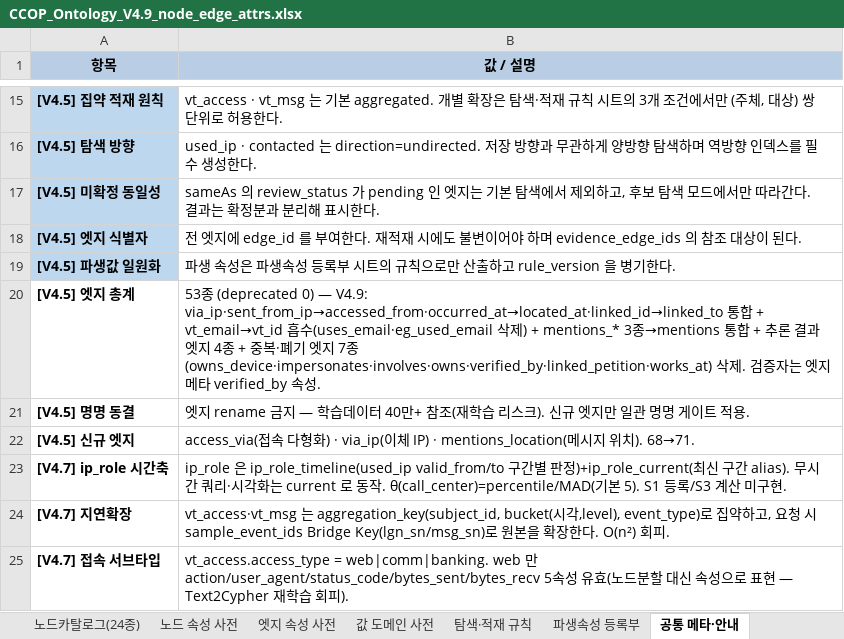
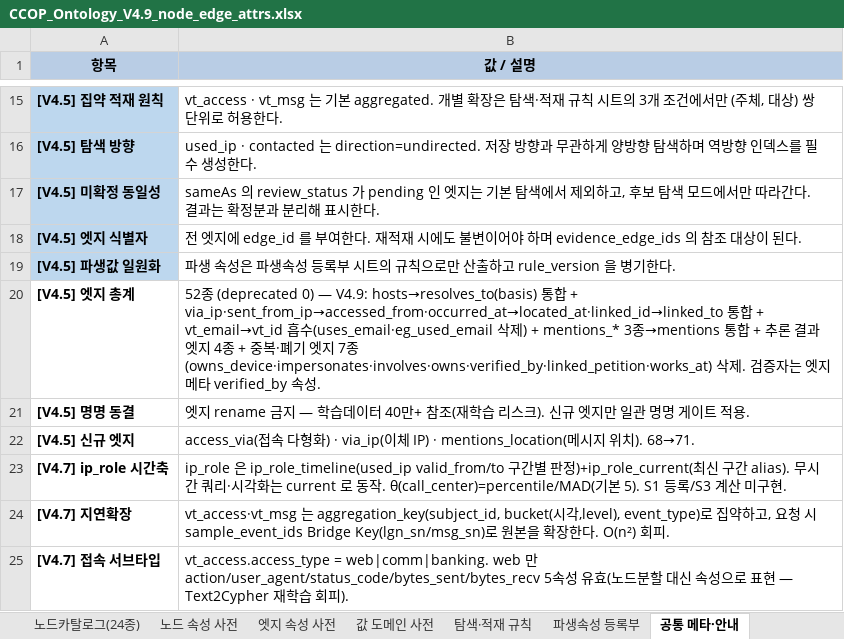
Before and after one commit to ianian3/ccop_test, an Excel workbook: handoff/ontology_v4.9/spec/CCOP_Ontology_V4.9_node_edge_attrs.xlsx, sheet 공통 메타·안내, drawn as a sheet; only a part is shown, gaps mark what is left out; values as stored, in another font and other column widths than the file's, no borders; the diff names each change by its address in the sheet, - before the commit and + after, or states it on an @@ line.

```diff
--- a/handoff/ontology_v4.9/spec/CCOP_Ontology_V4.9_node_edge_attrs.xlsx (sheet 공통 메타·안내)
+++ b/handoff/ontology_v4.9/spec/CCOP_Ontology_V4.9_node_edge_attrs.xlsx (sheet 공통 메타·안내)
-B20 (값 / 설명): 53종 (deprecated 0) — V4.9: via_ip·sent_from_ip→accessed_from·occurred_at→located_at·linked_id→linked_to 통…
+B20 (값 / 설명): 52종 (deprecated 0) — V4.9: hosts→resolves_to(basis) 통합 + via_ip·sent_from_ip→accessed_from·occurred_at→located_at·linked_id→linked_to 통…
```
Also changed, not shown: sheet 엣지카탈로그(52종), sheet 변경이력(V4.3→V4.9), sheet 엣지 속성 사전, other sheet tabs, 12 other files.
